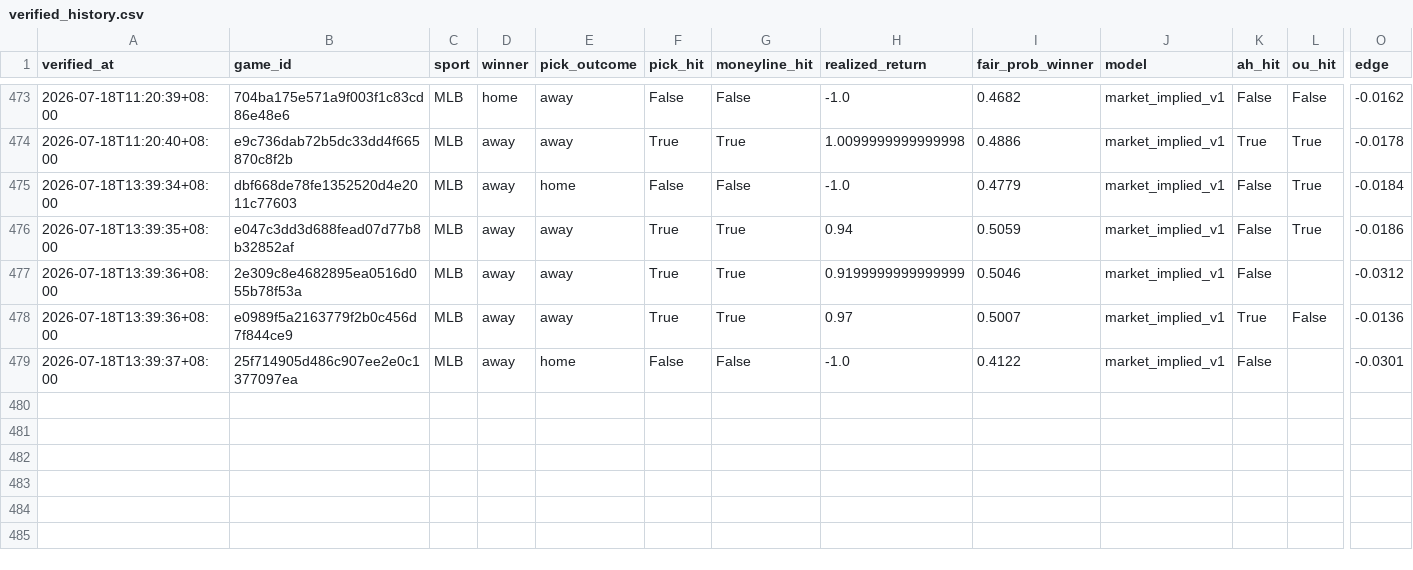
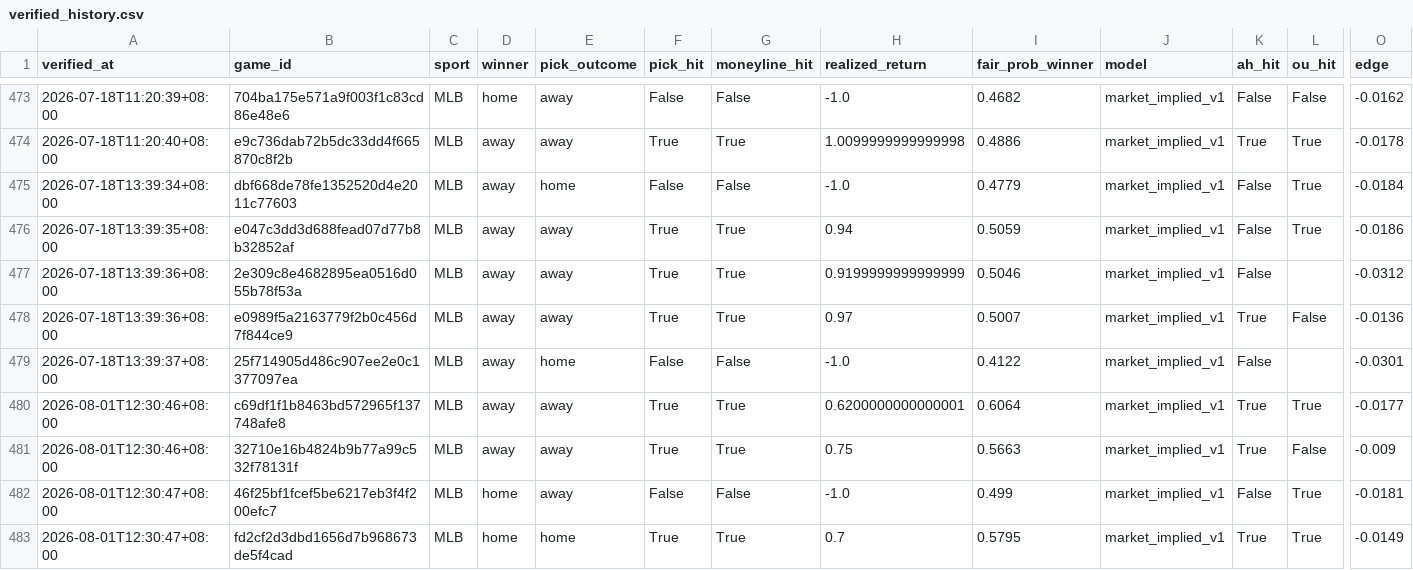
Before and after one commit to Chun427/sports-prediction-bot, a CSV file: verified_history.csv, drawn as a sheet; only a part is shown, gaps mark what is left out; rows hold the shown columns only; the diff names each change by its address in the sheet, - before the commit and + after, or states it on an @@ line.

```diff
--- a/verified_history.csv
+++ b/verified_history.csv
+row 480: 2026-08-01T12:30:46+08:00 | c69df1f1b8463bd572965f137748afe8 | MLB | away | away | True | True | 0.6200000000000001 | 0.6064 | market_implied_v1 | True | True | -0.0177
+row 481: 2026-08-01T12:30:46+08:00 | 32710e16b4824b9b77a99c532f78131f | MLB | away | away | True | True | 0.75 | 0.5663 | market_implied_v1 | True | False | -0.009
+row 482: 2026-08-01T12:30:47+08:00 | 46f25bf1fcef5be6217eb3f4f200efc7 | MLB | home | away | False | False | -1.0 | 0.499 | market_implied_v1 | False | True | -0.0181
+row 483: 2026-08-01T12:30:47+08:00 | fd2cf2d3dbd1656d7b968673de5f4cad | MLB | home | home | True | True | 0.7 | 0.5795 | market_implied_v1 | True | True | -0.0149
```
Also changed, not shown: 3 other files.
